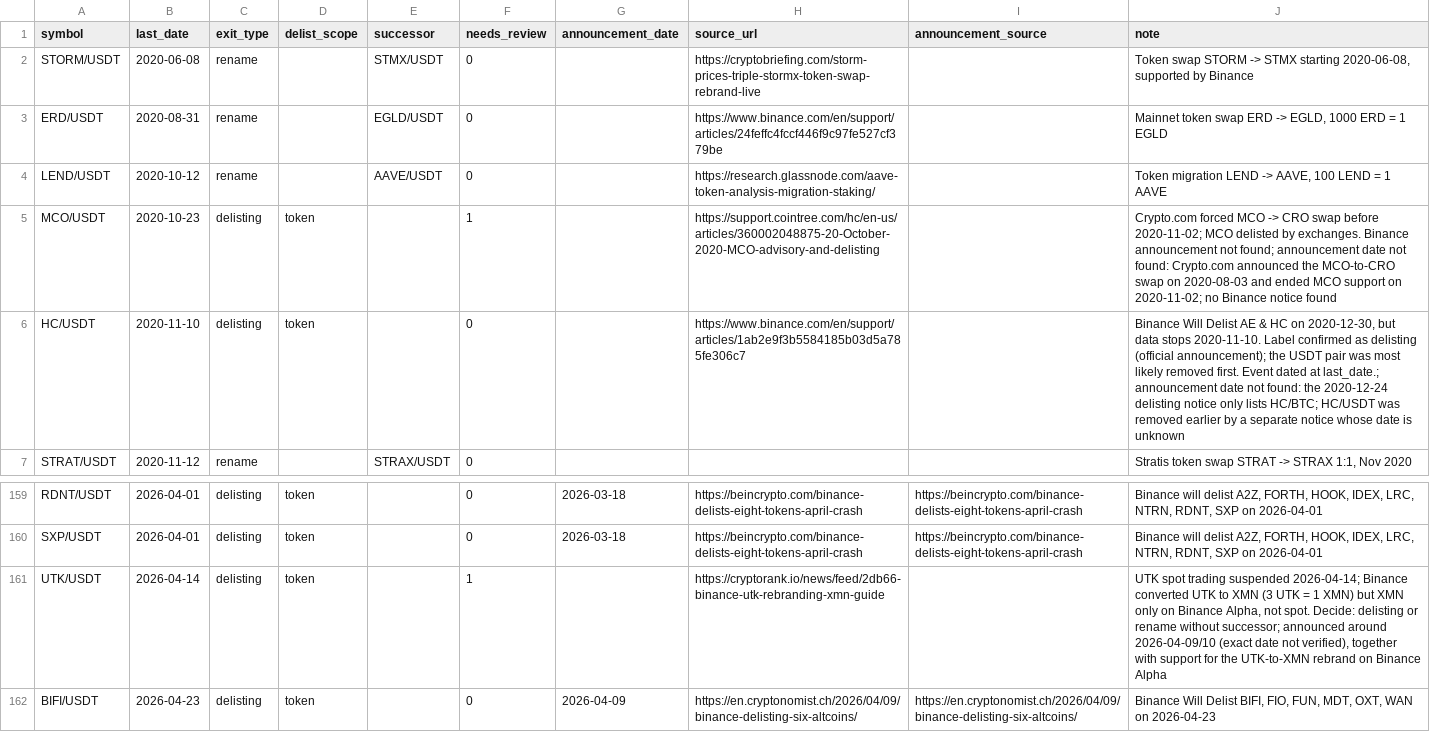
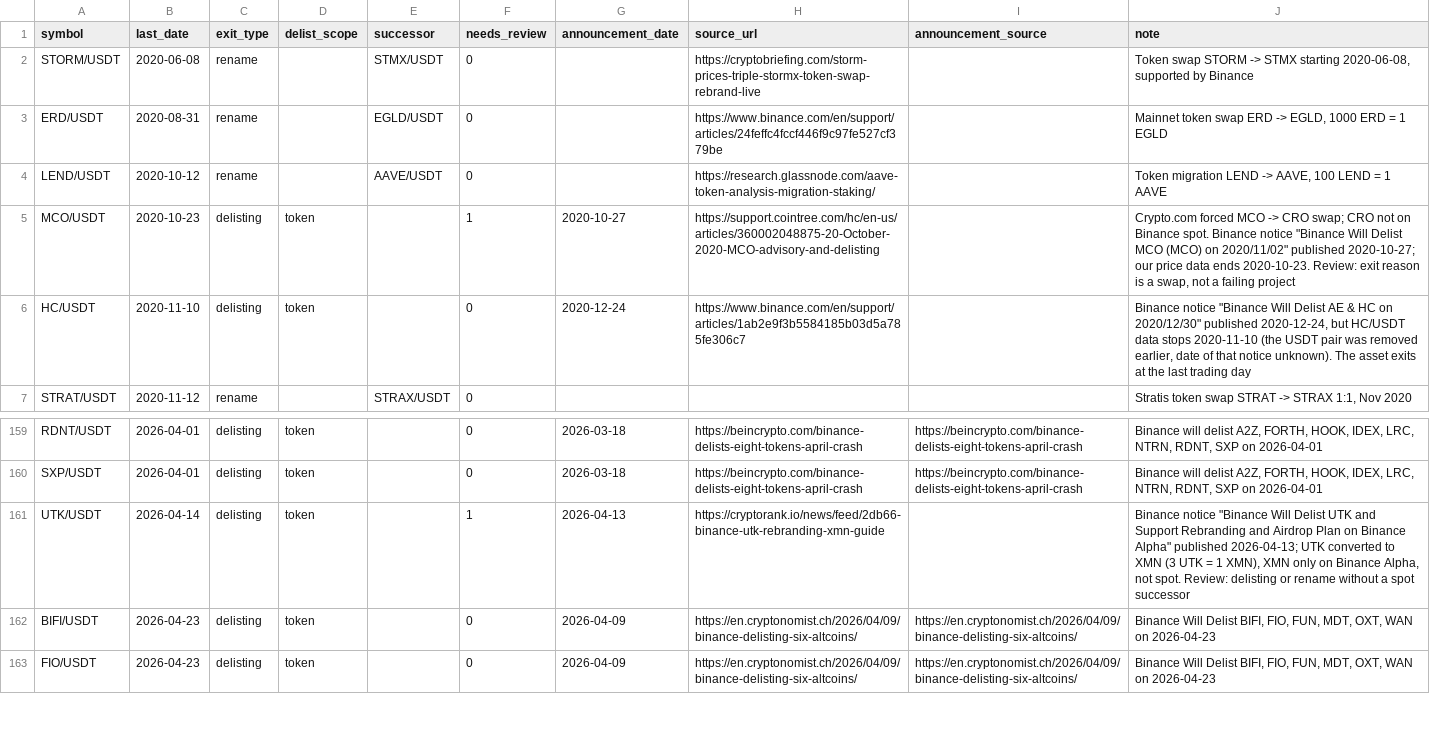
Before and after one commit to yuyanranq-commits/Crypto-Factor-Research, a CSV file: delisting/labels/exit_labels.csv, drawn as a sheet; only a part is shown, gaps mark what is left out; the shorter side is filled out with more unchanged rows.

```diff
--- a/delisting/labels/exit_labels.csv
+++ b/delisting/labels/exit_labels.csv
@@ -4,4 +4,4 @@ ERD/USDT,2020-08-31,rename,,EGLD/USDT,0,,https://www.binance.com/en/support/arti
 LEND/USDT,2020-10-12,rename,,AAVE/USDT,0,,https://research.glassnode.com/aave-token-analysis-migration-staking/,,"Token migration LEND -> AAVE, 100 LEND = 1 AAVE"
-MCO/USDT,2020-10-23,delisting,token,,1,,https://support.cointree.com/hc/en-us/articles/360002048875-20-October-2020-MCO-advisory-and-delisting,,Crypto.com forced MCO -> CRO swap before 2020-11-02; MCO delisted by exchanges. Binance announcement not found; announcement date not found: Crypto.com announced the MCO-to-CRO swap on 2020-08-03 and ended MCO support on 2020-11-02; no Binance notice found
-HC/USDT,2020-11-10,delisting,token,,0,,https://www.binance.com/en/support/articles/1ab2e9f3b5584185b03d5a785fe306c7,,"Binance Will Delist AE & HC on 2020-12-30, but data stops 2020-11-10. Label confirmed as delisting (official announcement); the USDT pair was most likely removed first. Event dated at last_date.; announcement date not found: the 2020-12-24 delisting notice only lists HC/BTC; HC/USDT was removed earlier by a separate notice whose date is unknown"
+MCO/USDT,2020-10-23,delisting,token,,1,2020-10-27,https://support.cointree.com/hc/en-us/articles/360002048875-20-October-2020-MCO-advisory-and-delisting,,"Crypto.com forced MCO -> CRO swap; CRO not on Binance spot. Binance notice ""Binance Will Delist MCO (MCO) on 2020/11/02"" published 2020-10-27; our price data ends 2020-10-23. Review: exit reason is a swap, not a failing project"
+HC/USDT,2020-11-10,delisting,token,,0,2020-12-24,https://www.binance.com/en/support/articles/1ab2e9f3b5584185b03d5a785fe306c7,,"Binance notice ""Binance Will Delist AE & HC on 2020/12/30"" published 2020-12-24, but HC/USDT data stops 2020-11-10 (the USDT pair was removed earlier, date of that notice unknown). The asset exits at the last trading day"
 STRAT/USDT,2020-11-12,rename,,STRAX/USDT,0,,,,"Stratis token swap STRAT -> STRAX 1:1, Nov 2020"
@@ -160,3 +160,3 @@ RDNT/USDT,2026-04-01,delisting,token,,0,2026-03-18,https://beincrypto.com/binanc
 SXP/USDT,2026-04-01,delisting,token,,0,2026-03-18,https://beincrypto.com/binance-delists-eight-tokens-april-crash,https://beincrypto.com/binance-delists-eight-tokens-april-crash,"Binance will delist A2Z, FORTH, HOOK, IDEX, LRC, NTRN, RDNT, SXP on 2026-04-01"
-UTK/USDT,2026-04-14,delisting,token,,1,,https://cryptorank.io/news/feed/2db66-binance-utk-rebranding-xmn-guide,,"UTK spot trading suspended 2026-04-14; Binance converted UTK to XMN (3 UTK = 1 XMN) but XMN only on Binance Alpha, not spot. Decide: delisting or rename without successor; announced around 2026-04-09/10 (exact date not verified), together with support for the UTK-to-XMN rebrand on Binance Alpha"
+UTK/USDT,2026-04-14,delisting,token,,1,2026-04-13,https://cryptorank.io/news/feed/2db66-binance-utk-rebranding-xmn-guide,,"Binance notice ""Binance Will Delist UTK and Support Rebranding and Airdrop Plan on Binance Alpha"" published 2026-04-13; UTK converted to XMN (3 UTK = 1 XMN), XMN only on Binance Alpha, not spot. Review: delisting or rename without a spot successor"
 BIFI/USDT,2026-04-23,delisting,token,,0,2026-04-09,https://en.cryptonomist.ch/2026/04/09/binance-delisting-six-altcoins/,https://en.cryptonomist.ch/2026/04/09/binance-delisting-six-altcoins/,"Binance Will Delist BIFI, FIO, FUN, MDT, OXT, WAN on 2026-04-23"
```
Also changed, not shown: delisting/results_robustness.csv, 4 other files.
